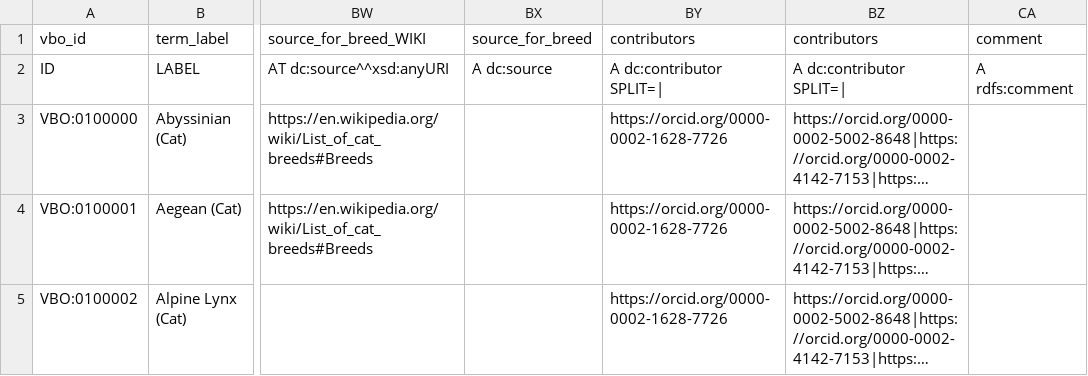
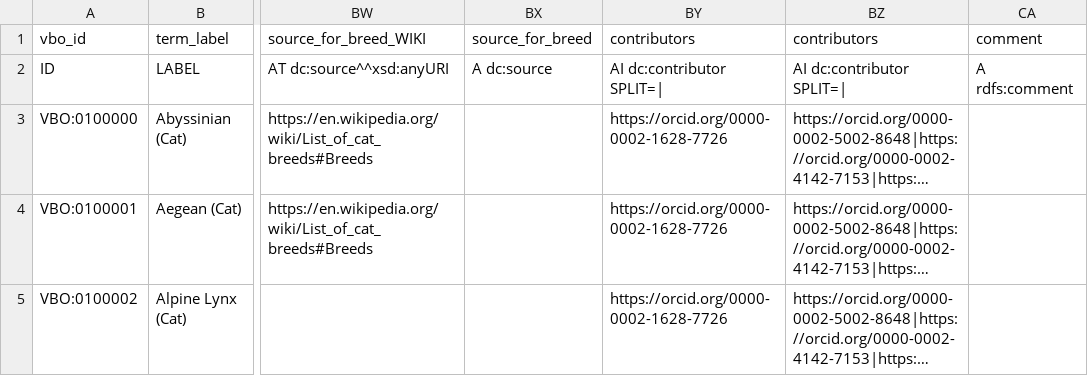
Before and after one commit to monarch-initiative/vertebrate-breed-ontology, a TSV file: src/ontology/components/catbreeds.tsv, drawn as a sheet; only a part is shown, gaps mark what is left out; long unchanged cells end in …; the diff names each change by its address in the sheet, - before the commit and + after, or states it on an @@ line.

Commit message:
issue-158
update ORCID columns from A to AI

```diff
--- a/src/ontology/components/catbreeds.tsv
+++ b/src/ontology/components/catbreeds.tsv
-BY2: A dc:contributor SPLIT=|
+BY2: AI dc:contributor SPLIT=|
-BZ2: A dc:contributor SPLIT=|
+BZ2: AI dc:contributor SPLIT=|
```
Also changed, not shown: src/ontology/components/livestockbreeds.tsv, 6 other files.
